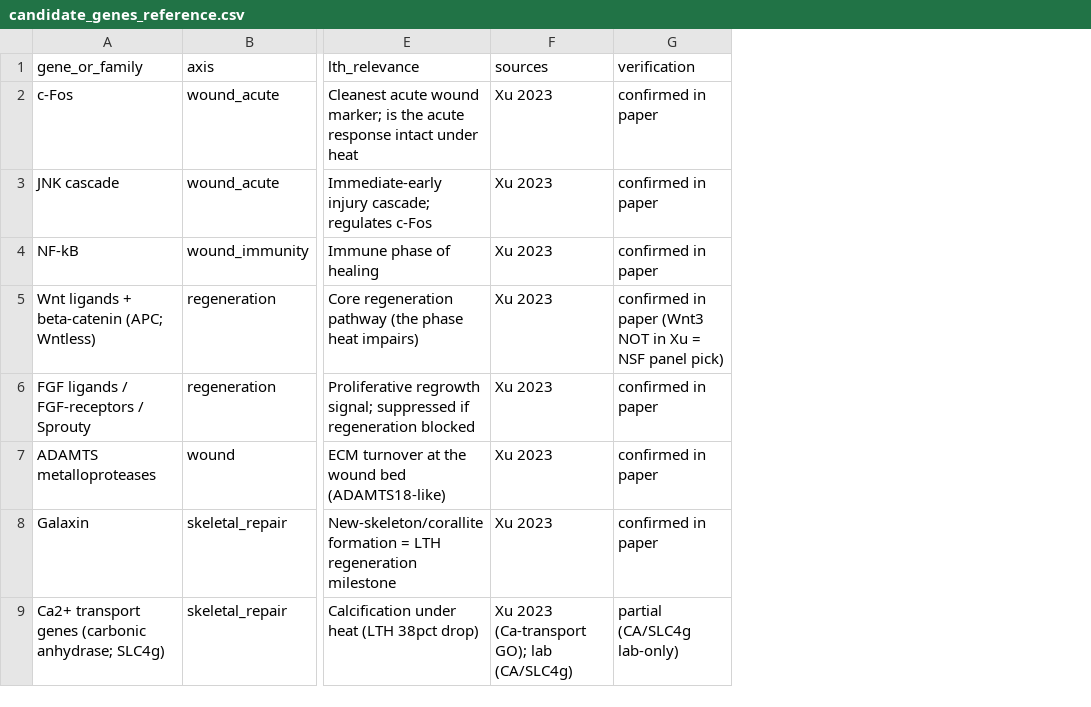
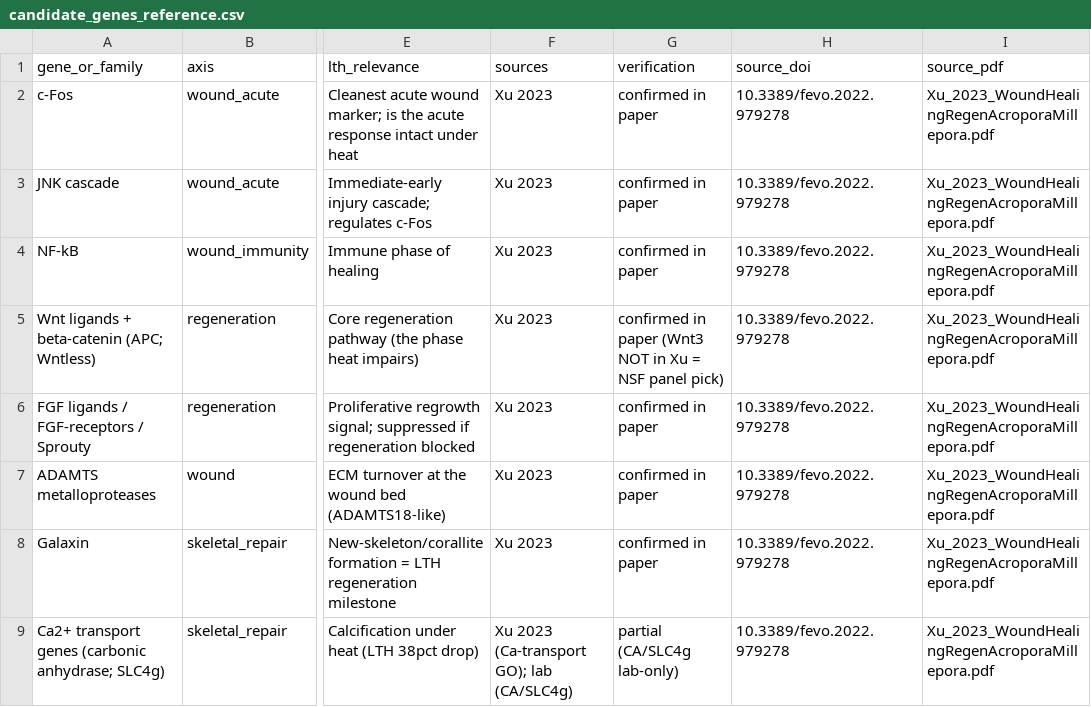
Before and after one commit to stier-lab/acropora-long-term-heat-expression, a CSV file: docs/for_shreya/candidate_genes_reference.csv, drawn as a sheet; only a part is shown, gaps mark what is left out; the diff names each change by its address in the sheet, - before the commit and + after, or states it on an @@ line.

```diff
--- a/docs/for_shreya/candidate_genes_reference.csv
+++ b/docs/for_shreya/candidate_genes_reference.csv
+column H (source_doi), rows 2-9: all 10.3389/fevo.2022.979278
+column I (source_pdf), rows 2-9: all Xu_2023_WoundHealingRegenAcroporaMillepora.pdf
```
Also changed, not shown: 3 other files.
